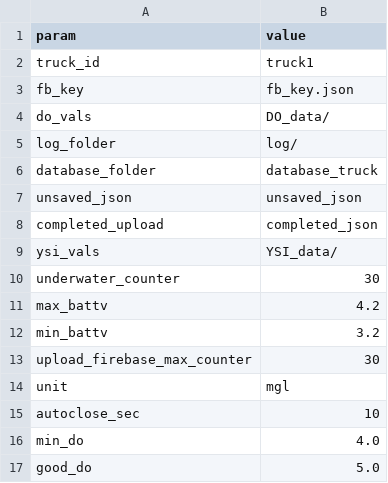
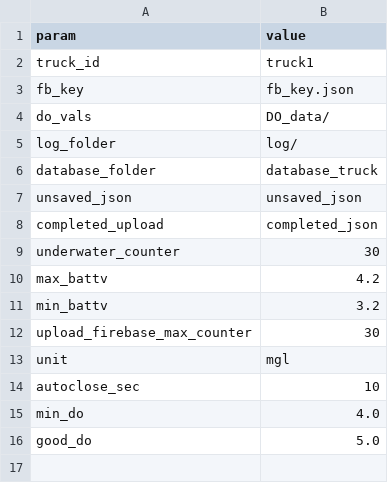
Before and after one commit to wFairmanOlin/HAUCS_GUI, a CSV file: code/settings.csv, drawn as a sheet.

```diff
--- a/code/settings.csv
+++ b/code/settings.csv
@@ -8,3 +8,2 @@ unsaved_json,unsaved_json
 completed_upload,completed_json
-ysi_vals,YSI_data/
 underwater_counter,30
```
Also changed, not shown: 2 other files.
